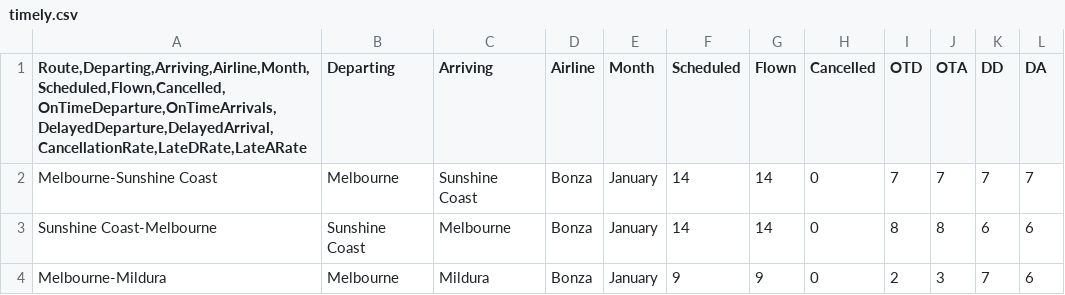
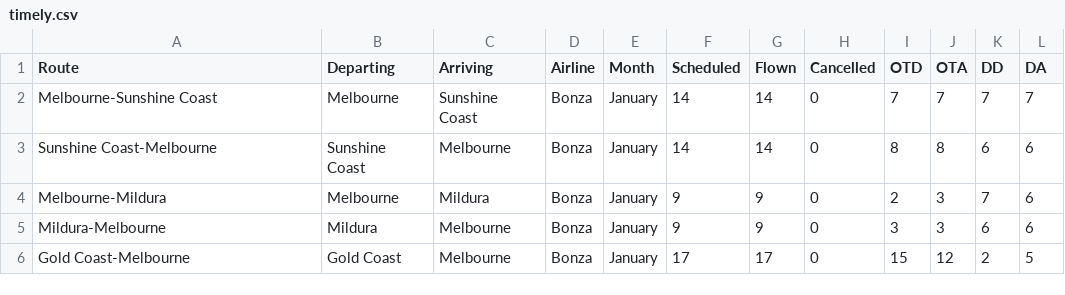
Before and after one commit to BCohen7/Assignmenttwo2025, a CSV file: data/timely.csv, drawn as a sheet; only a part is shown; the shorter side is filled out with more unchanged rows.

Commit message:
Update timely.csv

```diff
--- a/data/timely.csv
+++ b/data/timely.csv
@@ -1,2 +1,2 @@
-"Route,Departing,Arriving,Airline,Month,Scheduled,Flown,Cancelled,OnTimeDeparture,OnTimeArrivals,DelayedDeparture,DelayedArrival,CancellationRate,LateDRate,LateARate",Departing,Arriving,Airline,Month,Scheduled,Flown,Cancelled,OTD,OTA,DD,DA
+Route,Departing,Arriving,Airline,Month,Scheduled,Flown,Cancelled,OTD,OTA,DD,DA
 Melbourne-Sunshine Coast,Melbourne,Sunshine Coast,Bonza,January,14,14,0,7,7,7,7
```
